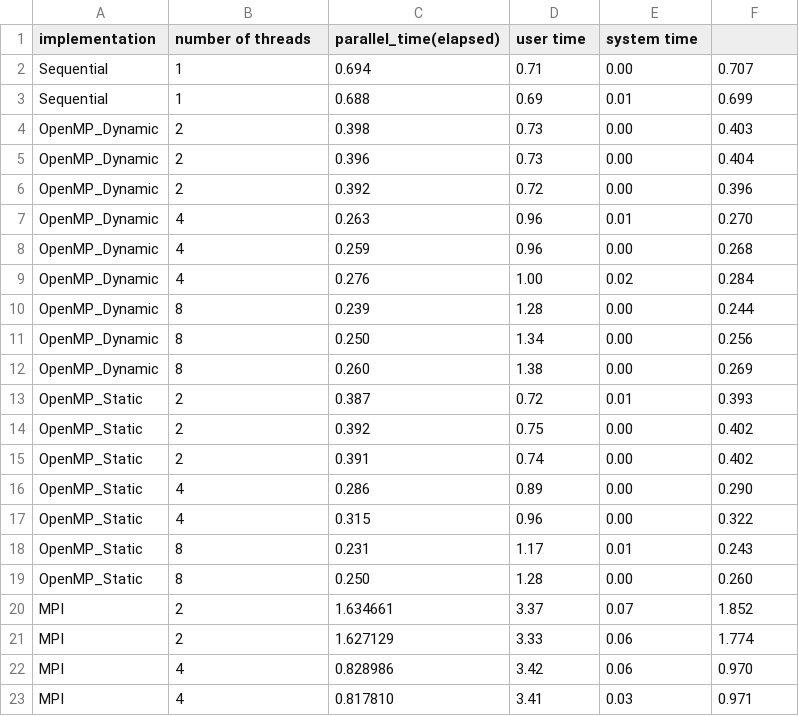
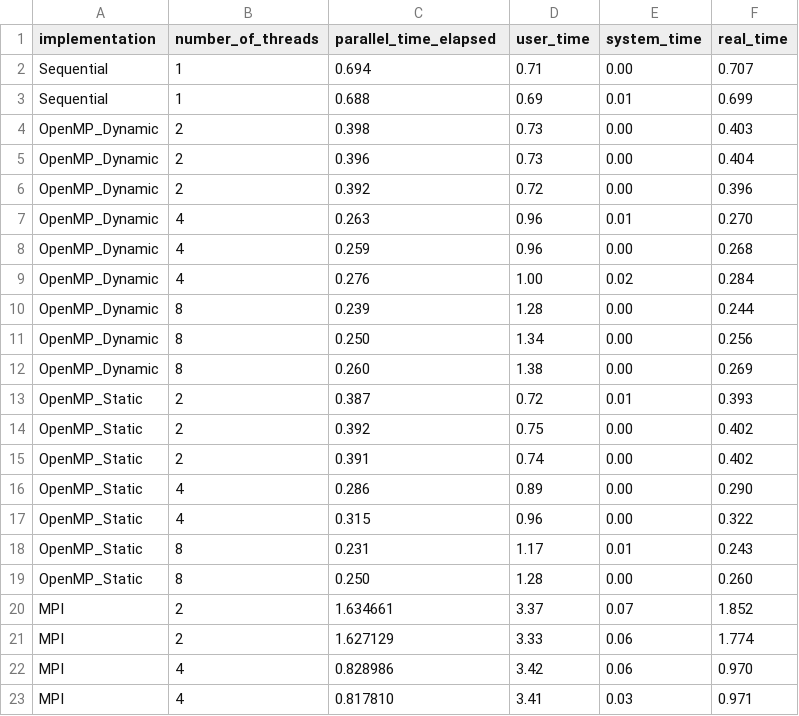
Before and after one commit to kahjohansson/parallel_bucket_sort, a CSV file: results.csv, drawn as a sheet.

Commit message:
rename columns

```diff
--- a/results.csv
+++ b/results.csv
@@ -1,2 +1,2 @@
-implementation;number of threads;parallel_time(elapsed);user time;system time;
+implementation;number_of_threads;parallel_time_elapsed;user_time;system_time;real_time
 Sequential;1;0.694;0.71;0.00;0.707
```
